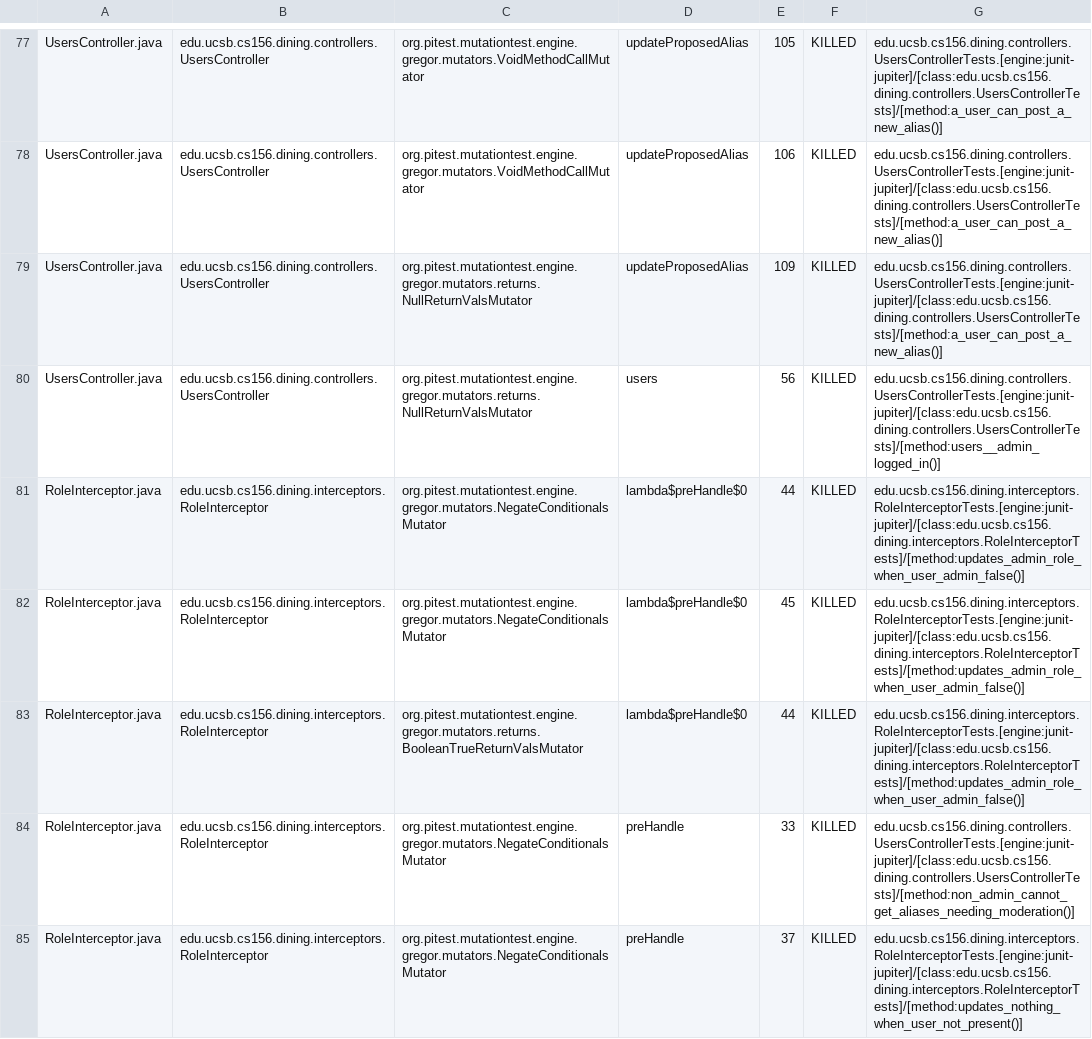
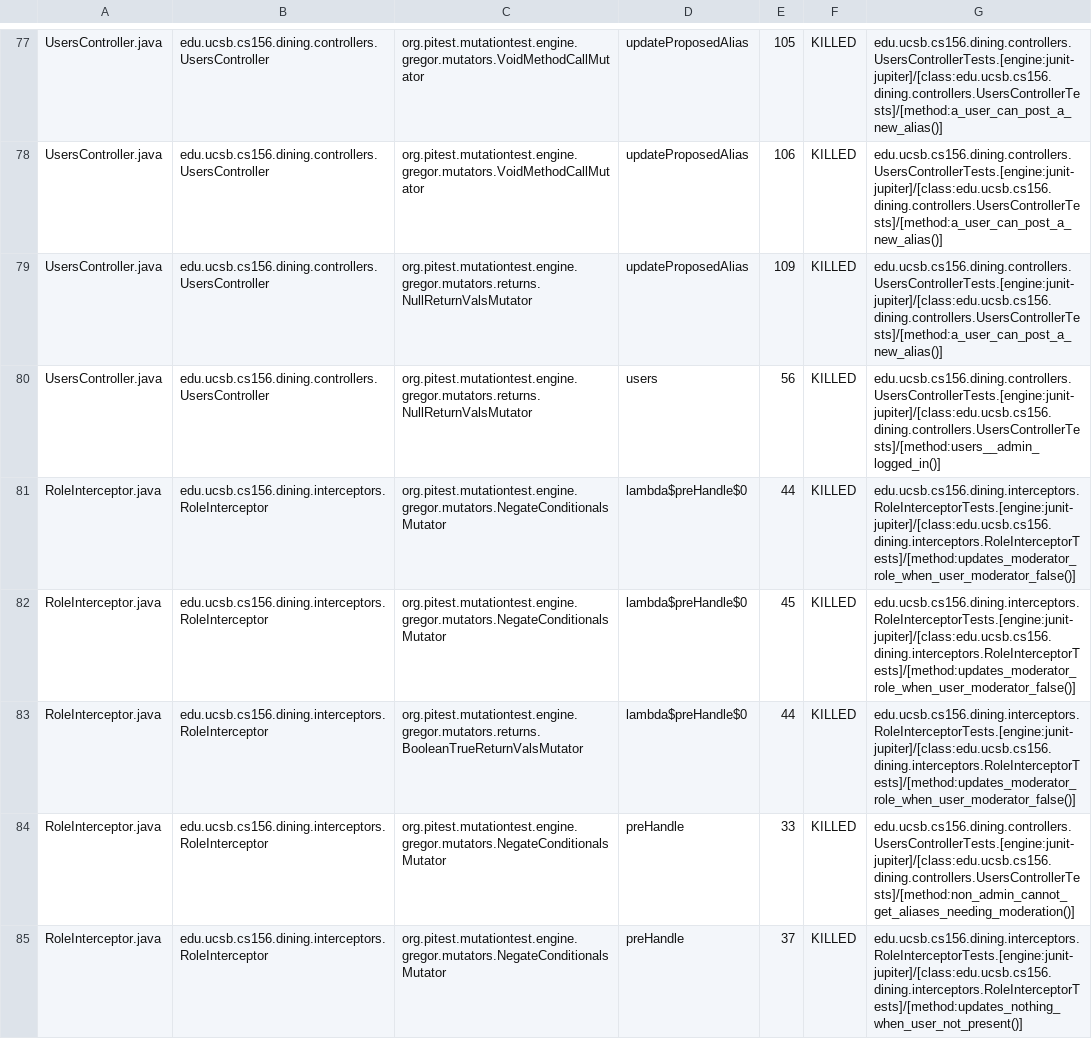
Before and after one commit to ucsb-cs156-s26/proj-dining-s26-08, a CSV file: prs/23/pitest/mutations.csv, drawn as a sheet; only a part is shown, gaps mark what is left out; the diff covers the shown part only.

Commit message:
Deploying to gh-pages from @ ucsb-cs156-s26/proj-dining-s26-08@323215f18949420a5452cdd166bb87b550790883 🚀

```diff
--- a/prs/23/pitest/mutations.csv
+++ b/prs/23/pitest/mutations.csv
@@ -80,5 +80,5 @@ UsersController.java,edu.ucsb.cs156.dining.controllers.UsersController,org.pites
 UsersController.java,edu.ucsb.cs156.dining.controllers.UsersController,org.pitest.mutationtest.engine.gregor.mutators.returns.NullReturnValsMutator,users,56,KILLED,edu.ucsb.cs156.dining.controllers.UsersControllerTests.[engine:junit-jupiter]/[class:edu.ucsb.cs156.dining.controllers.UsersControllerTests]/[method:users__admin_logged_in()]
-RoleInterceptor.java,edu.ucsb.cs156.dining.interceptors.RoleInterceptor,org.pitest.mutationtest.engine.gregor.mutators.NegateConditionalsMutator,lambda$preHandle$0,44,KILLED,edu.ucsb.cs156.dining.interceptors.RoleInterceptorTests.[engine:junit-jupiter]/[class:edu.ucsb.cs156.dining.interceptors.RoleInterceptorTests]/[method:updates_admin_role_when_user_admin_false()]
-RoleInterceptor.java,edu.ucsb.cs156.dining.interceptors.RoleInterceptor,org.pitest.mutationtest.engine.gregor.mutators.NegateConditionalsMutator,lambda$preHandle$0,45,KILLED,edu.ucsb.cs156.dining.interceptors.RoleInterceptorTests.[engine:junit-jupiter]/[class:edu.ucsb.cs156.dining.interceptors.RoleInterceptorTests]/[method:updates_admin_role_when_user_admin_false()]
-RoleInterceptor.java,edu.ucsb.cs156.dining.interceptors.RoleInterceptor,org.pitest.mutationtest.engine.gregor.mutators.returns.BooleanTrueReturnValsMutator,lambda$preHandle$0,44,KILLED,edu.ucsb.cs156.dining.interceptors.RoleInterceptorTests.[engine:junit-jupiter]/[class:edu.ucsb.cs156.dining.interceptors.RoleInterceptorTests]/[method:updates_admin_role_when_user_admin_false()]
+RoleInterceptor.java,edu.ucsb.cs156.dining.interceptors.RoleInterceptor,org.pitest.mutationtest.engine.gregor.mutators.NegateConditionalsMutator,lambda$preHandle$0,44,KILLED,edu.ucsb.cs156.dining.interceptors.RoleInterceptorTests.[engine:junit-jupiter]/[class:edu.ucsb.cs156.dining.interceptors.RoleInterceptorTests]/[method:updates_moderator_role_when_user_moderator_false()]
+RoleInterceptor.java,edu.ucsb.cs156.dining.interceptors.RoleInterceptor,org.pitest.mutationtest.engine.gregor.mutators.NegateConditionalsMutator,lambda$preHandle$0,45,KILLED,edu.ucsb.cs156.dining.interceptors.RoleInterceptorTests.[engine:junit-jupiter]/[class:edu.ucsb.cs156.dining.interceptors.RoleInterceptorTests]/[method:updates_moderator_role_when_user_moderator_false()]
+RoleInterceptor.java,edu.ucsb.cs156.dining.interceptors.RoleInterceptor,org.pitest.mutationtest.engine.gregor.mutators.returns.BooleanTrueReturnValsMutator,lambda$preHandle$0,44,KILLED,edu.ucsb.cs156.dining.interceptors.RoleInterceptorTests.[engine:junit-jupiter]/[class:edu.ucsb.cs156.dining.interceptors.RoleInterceptorTests]/[method:updates_moderator_role_when_user_moderator_false()]
 RoleInterceptor.java,edu.ucsb.cs156.dining.interceptors.RoleInterceptor,org.pitest.mutationtest.engine.gregor.mutators.NegateConditionalsMutator,preHandle,33,KILLED,edu.ucsb.cs156.dining.controllers.UsersControllerTests.[engine:junit-jupiter]/[class:edu.ucsb.cs156.dining.controllers.UsersControllerTests]/[method:non_admin_cannot_get_aliases_needing_moderation()]
```
Also changed, not shown: 18 edited cells elsewhere in this file, 20 other files.
